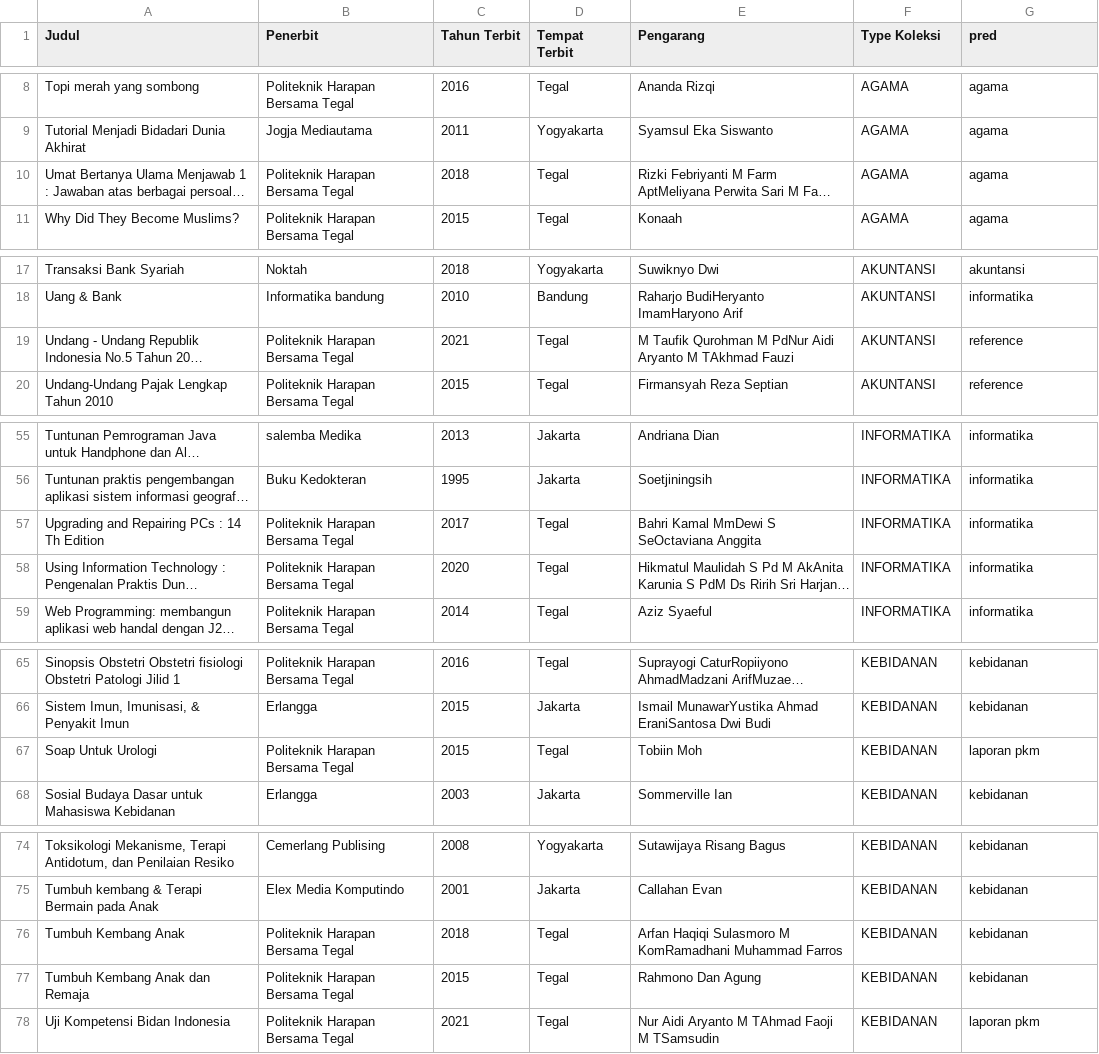
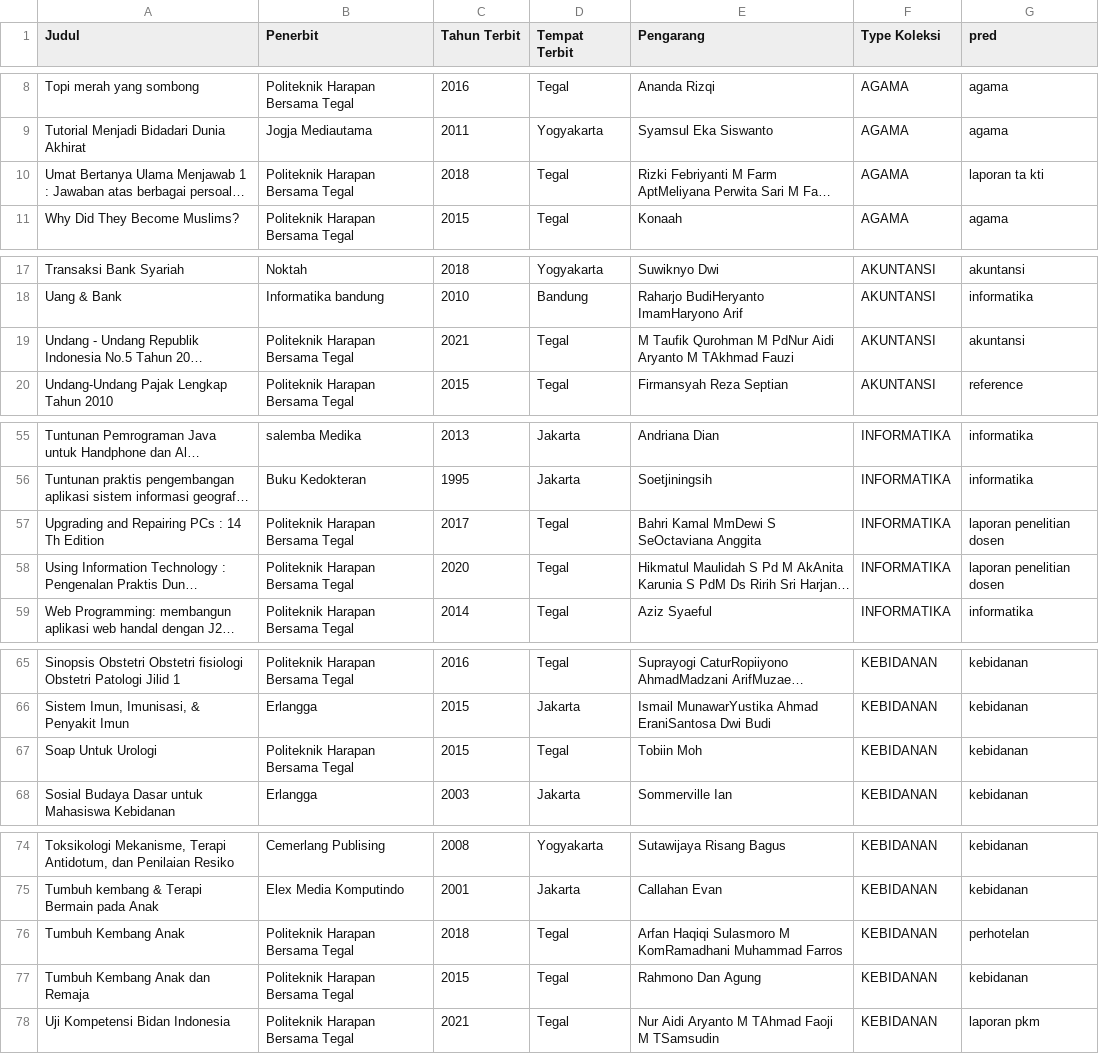
Before and after one commit to hadi-web/Project_TA, a CSV file: model.csv, drawn as a sheet; only a part is shown, gaps mark what is left out; long unchanged cells end in …; the diff covers the shown part only; the diff names each change by its address in the sheet, - before the commit and + after, or states it on an @@ line.

```diff
--- a/model.csv
+++ b/model.csv
-G10 (pred): agama
+G10 (pred): laporan ta kti
-G19 (pred): reference
+G19 (pred): akuntansi
-G57:G58 (pred): informatika
+G57:G58 (pred): laporan penelitian dosen
-G67 (pred): laporan pkm
+G67 (pred): kebidanan
-G76 (pred): kebidanan
+G76 (pred): perhotelan
```
Also changed, not shown: 4 edited cells elsewhere in this file, 2 other files.
